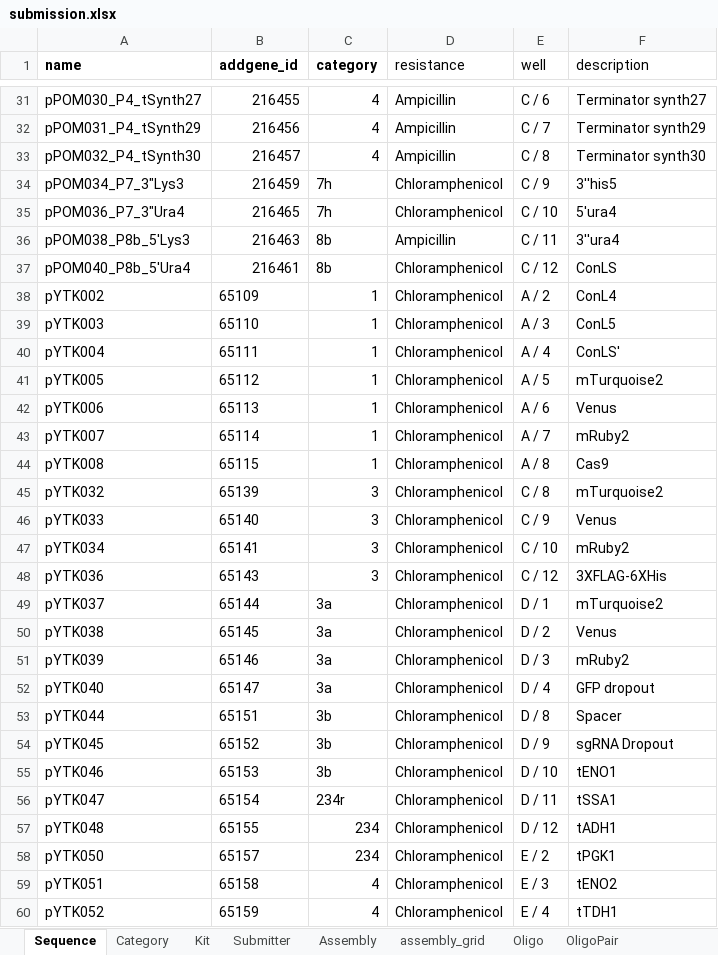
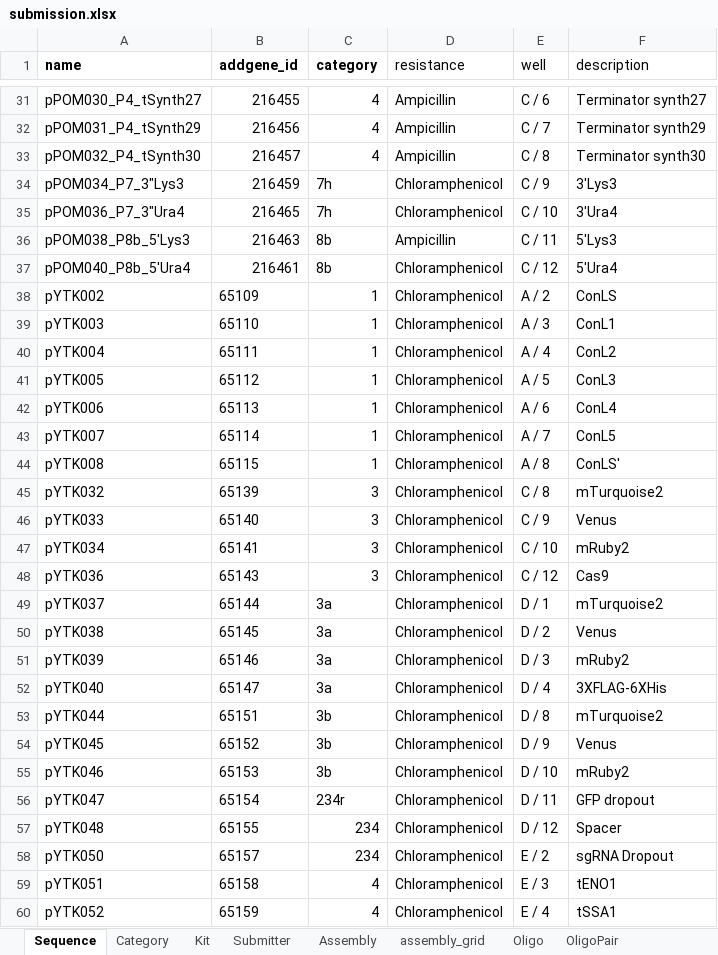
Before and after one commit to OpenCloning/OpenCloning-submission, an Excel workbook: submissions/browse-article-28244182/submission.xlsx, sheet Sequence, drawn as a sheet; only a part is shown, gaps mark what is left out; values as stored, in another font and other column widths than the file's, no borders; the diff covers the shown part only; the diff names each change by its address in the sheet, - before the commit and + after, or states it on an @@ line.

```diff
--- a/submissions/browse-article-28244182/submission.xlsx (sheet Sequence)
+++ b/submissions/browse-article-28244182/submission.xlsx (sheet Sequence)
-F34 (description): 3''his5
+F34 (description): 3'Lys3
-F35 (description): 5'ura4
+F35 (description): 3'Ura4
-F36 (description): 3''ura4
+F36 (description): 5'Lys3
-F37 (description): ConLS
+F37 (description): 5'Ura4
-F38 (description): ConL4
+F38 (description): ConLS
-F39 (description): ConL5
+F39 (description): ConL1
-F40 (description): ConLS'
+F40 (description): ConL2
-F41 (description): mTurquoise2
+F41 (description): ConL3
-F42 (description): Venus
+F42 (description): ConL4
-F43 (description): mRuby2
+F43 (description): ConL5
-F44 (description): Cas9
+F44 (description): ConLS'
-F48 (description): 3XFLAG-6XHis
+F48 (description): Cas9
-F52 (description): GFP dropout
+F52 (description): 3XFLAG-6XHis
-F53 (description): Spacer
+F53 (description): mTurquoise2
-F54 (description): sgRNA Dropout
+F54 (description): Venus
-F55 (description): tENO1
+F55 (description): mRuby2
-F56 (description): tSSA1
+F56 (description): GFP dropout
-F57 (description): tADH1
+F57 (description): Spacer
-F58 (description): tPGK1
+F58 (description): sgRNA Dropout
-F59 (description): tENO2
+F59 (description): tENO1
-F60 (description): tTDH1
+F60 (description): tSSA1
```
Also changed, not shown: 31 edited cells elsewhere in this sheet, 7 other files.
